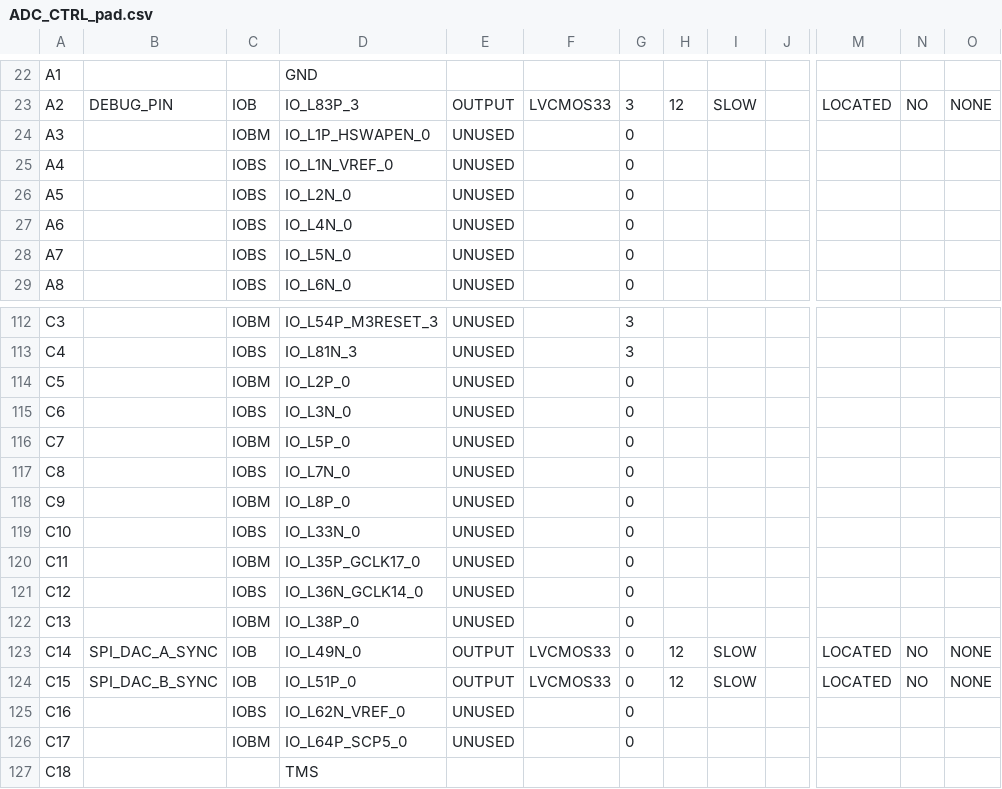
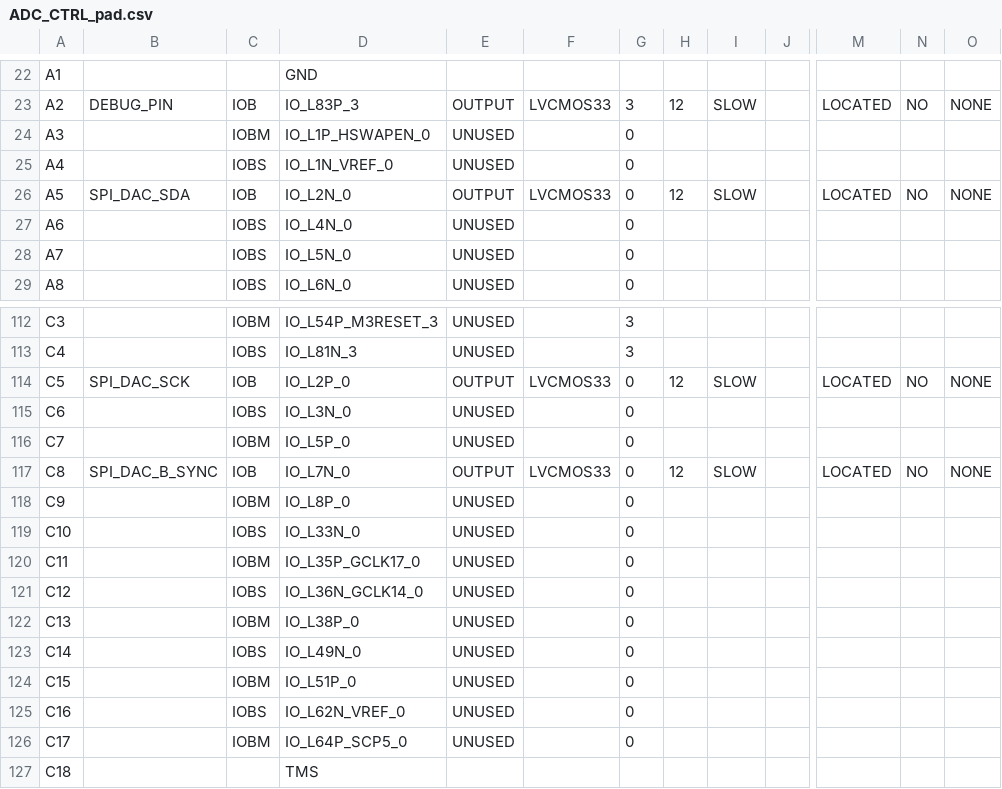
Before and after one commit to deyan-levski/jcfpga, a CSV file: LX150/ADC_CTRL_pad.csv, drawn as a sheet; only a part is shown, gaps mark what is left out; the diff covers the shown part only; the diff names each change by its address in the sheet, - before the commit and + after, or states it on an @@ line.

```diff
--- a/LX150/ADC_CTRL_pad.csv
+++ b/LX150/ADC_CTRL_pad.csv
-B26: (empty)
+B26: SPI_DAC_SDA
-C26: IOBS
+C26: IOB
-E26: UNUSED
+E26: OUTPUT
-F26: (empty)
+F26: LVCMOS33
-H26: (empty)
+H26: 12
-I26: (empty)
+I26: SLOW
-M26: (empty)
+M26: LOCATED
-N26: (empty)
+N26: NO
-O26: (empty)
+O26: NONE
-B114: (empty)
+B114: SPI_DAC_SCK
-C114: IOBM
+C114: IOB
-E114: UNUSED
+E114: OUTPUT
-F114: (empty)
+F114: LVCMOS33
-H114: (empty)
+H114: 12
-I114: (empty)
+I114: SLOW
-M114: (empty)
+M114: LOCATED
-N114: (empty)
+N114: NO
-O114: (empty)
+O114: NONE
-B117: (empty)
+B117: SPI_DAC_B_SYNC
-C117: IOBS
+C117: IOB
-E117: UNUSED
+E117: OUTPUT
-F117: (empty)
+F117: LVCMOS33
-H117: (empty)
+H117: 12
-I117: (empty)
+I117: SLOW
-M117: (empty)
+M117: LOCATED
-N117: (empty)
+N117: NO
-O117: (empty)
+O117: NONE
-B123: SPI_DAC_A_SYNC
+B123: (empty)
-C123: IOB
+C123: IOBS
-E123:E124: OUTPUT
+E123:E124: UNUSED
-F123:F124: LVCMOS33
+F123:F124: (empty)
-H123:H124: 12
+H123:H124: (empty)
-I123:I124: SLOW
+I123:I124: (empty)
-M123:M124: LOCATED
+M123:M124: (empty)
-N123:N124: NO
+N123:N124: (empty)
-O123:O124: NONE
+O123:O124: (empty)
-B124: SPI_DAC_B_SYNC
+B124: (empty)
-C124: IOB
+C124: IOBM
```
Also changed, not shown: 28 edited cells elsewhere in this file, 42 other files.
